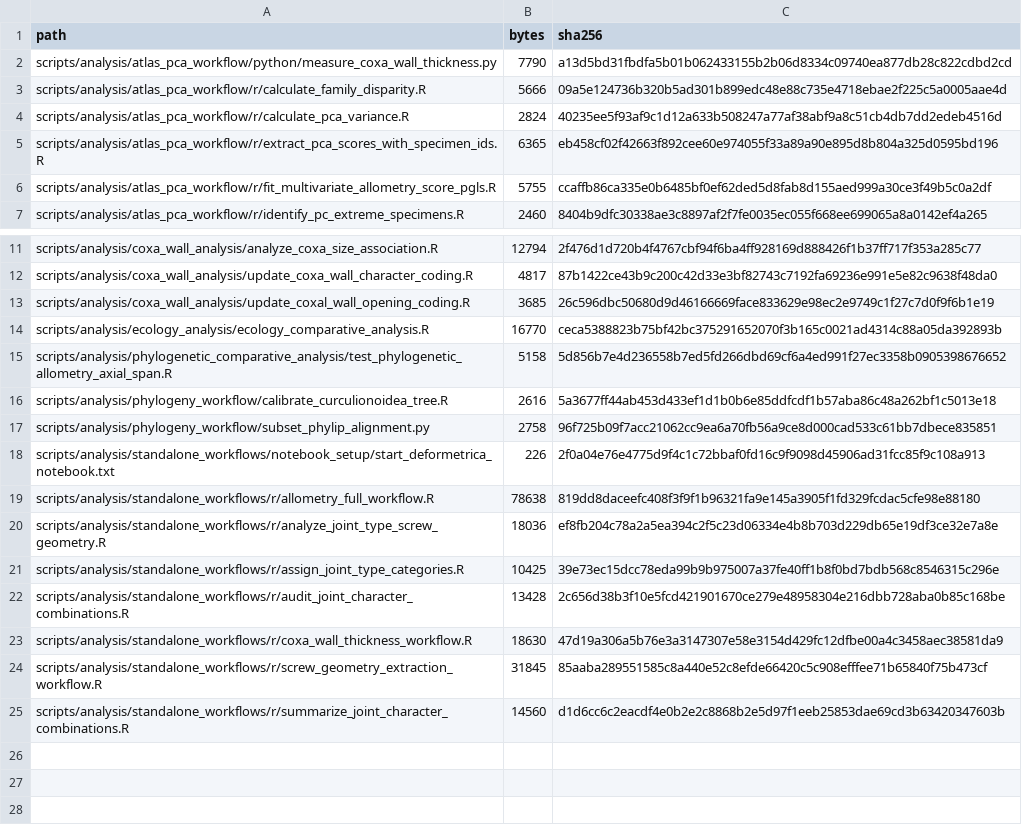
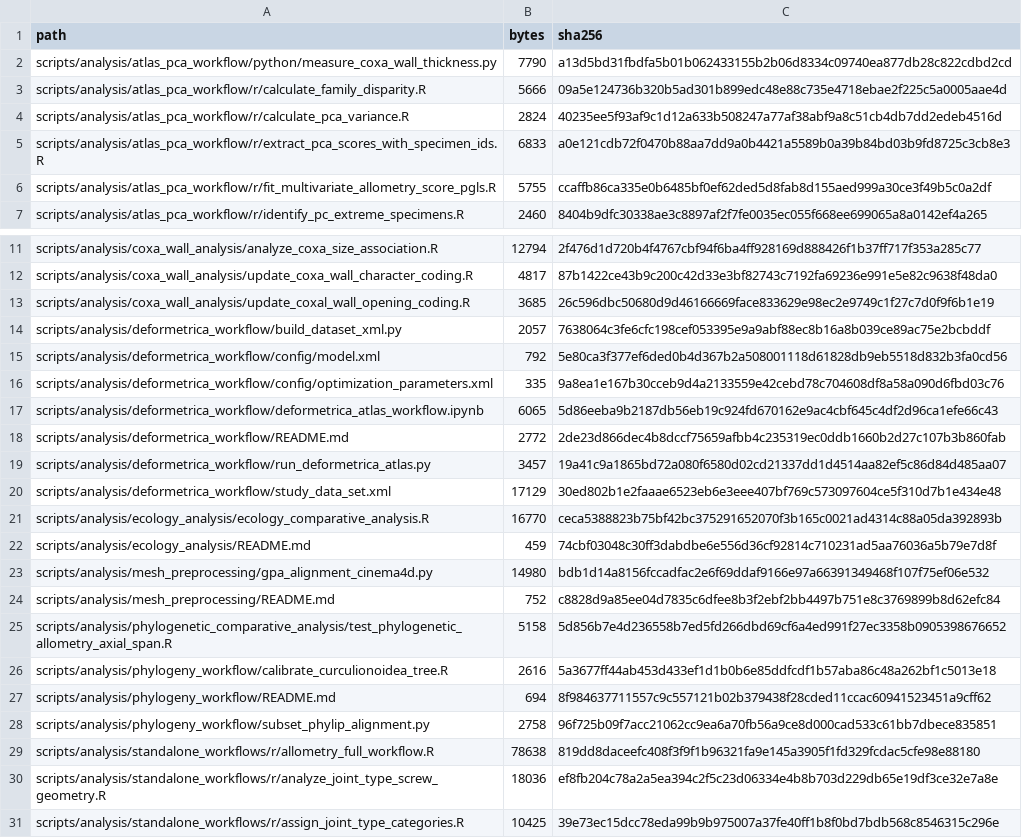
Before and after one commit to heinjenny95/weevil-coxa-trochanter-joint-evolution, a CSV file: scripts/code_manifest.csv, drawn as a sheet; only a part is shown, gaps mark what is left out; the shorter side is filled out with more unchanged rows.

Commit message:
Add reproducible Deformetrica atlas workflow

```diff
--- a/scripts/code_manifest.csv
+++ b/scripts/code_manifest.csv
@@ -4,3 +4,3 @@ scripts/analysis/atlas_pca_workflow/r/calculate_family_disparity.R,5666,09a5e124
 scripts/analysis/atlas_pca_workflow/r/calculate_pca_variance.R,2824,40235ee5f93af9c1d12a633b508247a77af38abf9a8c51cb4db7dd2edeb4516d
-scripts/analysis/atlas_pca_workflow/r/extract_pca_scores_with_specimen_ids.R,6365,eb458cf02f42663f892cee60e974055f33a89a90e895d8b804a325d0595bd196
+scripts/analysis/atlas_pca_workflow/r/extract_pca_scores_with_specimen_ids.R,6833,a0e121cdb72f0470b88aa7dd9a0b4421a5589b0a39b84bd03b9fd8725c3cb8e3
 scripts/analysis/atlas_pca_workflow/r/fit_multivariate_allometry_score_pgls.R,5755,ccaffb86ca335e0b6485bf0ef62ded5d8fab8d155aed999a30ce3f49b5c0a2df
@@ -13,7 +13,17 @@ scripts/analysis/coxa_wall_analysis/update_coxa_wall_character_coding.R,4817,87b
 scripts/analysis/coxa_wall_analysis/update_coxal_wall_opening_coding.R,3685,26c596dbc50680d9d46166669face833629e98ec2e9749c1f27c7d0f9f6b1e19
+scripts/analysis/deformetrica_workflow/build_dataset_xml.py,2057,7638064c3fe6cfc198cef053395e9a9abf88ec8b16a8b039ce89ac75e2bcbddf
+scripts/analysis/deformetrica_workflow/config/model.xml,792,5e80ca3f377ef6ded0b4d367b2a508001118d61828db9eb5518d832b3fa0cd56
+scripts/analysis/deformetrica_workflow/config/optimization_parameters.xml,335,9a8ea1e167b30cceb9d4a2133559e42cebd78c704608df8a58a090d6fbd03c76
+scripts/analysis/deformetrica_workflow/deformetrica_atlas_workflow.ipynb,6065,5d86eeba9b2187db56eb19c924fd670162e9ac4cbf645c4df2d96ca1efe66c43
+scripts/analysis/deformetrica_workflow/README.md,2772,2de23d866dec4b8dccf75659afbb4c235319ec0ddb1660b2d27c107b3b860fab
+scripts/analysis/deformetrica_workflow/run_deformetrica_atlas.py,3457,19a41c9a1865bd72a080f6580d02cd21337dd1d4514aa82ef5c86d84d485aa07
+scripts/analysis/deformetrica_workflow/study_data_set.xml,17129,30ed802b1e2faaae6523eb6e3eee407bf769c573097604ce5f310d7b1e434e48
 scripts/analysis/ecology_analysis/ecology_comparative_analysis.R,16770,ceca5388823b75bf42bc375291652070f3b165c0021ad4314c88a05da392893b
+scripts/analysis/ecology_analysis/README.md,459,74cbf03048c30ff3dabdbe6e556d36cf92814c710231ad5aa76036a5b79e7d8f
+scripts/analysis/mesh_preprocessing/gpa_alignment_cinema4d.py,14980,bdb1d14a8156fccadfac2e6f69ddaf9166e97a66391349468f107f75ef06e532
+scripts/analysis/mesh_preprocessing/README.md,752,c8828d9a85ee04d7835c6dfee8b3f2ebf2bb4497b751e8c3769899b8d62efc84
 scripts/analysis/phylogenetic_comparative_analysis/test_phylogenetic_allometry_axial_span.R,5158,5d856b7e4d236558b7ed5fd266dbd69cf6a4ed991f27ec3358b0905398676652
 scripts/analysis/phylogeny_workflow/calibrate_curculionoidea_tree.R,2616,5a3677ff44ab453d433ef1d1b0b6e85ddfcdf1b57aba86c48a262bf1c5013e18
+scripts/analysis/phylogeny_workflow/README.md,694,8f984637711557c9c557121b02b379438f28cded11ccac60941523451a9cff62
 scripts/analysis/phylogeny_workflow/subset_phylip_alignment.py,2758,96f725b09f7acc21062cc9ea6a70fb56a9ce8d000cad533c61bb7dbece835851
-scripts/analysis/standalone_workflows/notebook_setup/start_deformetrica_notebook.txt,226,2f0a04e76e4775d9f4c1c72bbaf0fd16c9f9098d45906ad31fcc85f9c108a913
 scripts/analysis/standalone_workflows/r/allometry_full_workflow.R,78638,819dd8daceefc408f3f9f1b96321fa9e145a3905f1fd329fcdac5cfe98e88180
```
Also changed, not shown: 16 other files.
